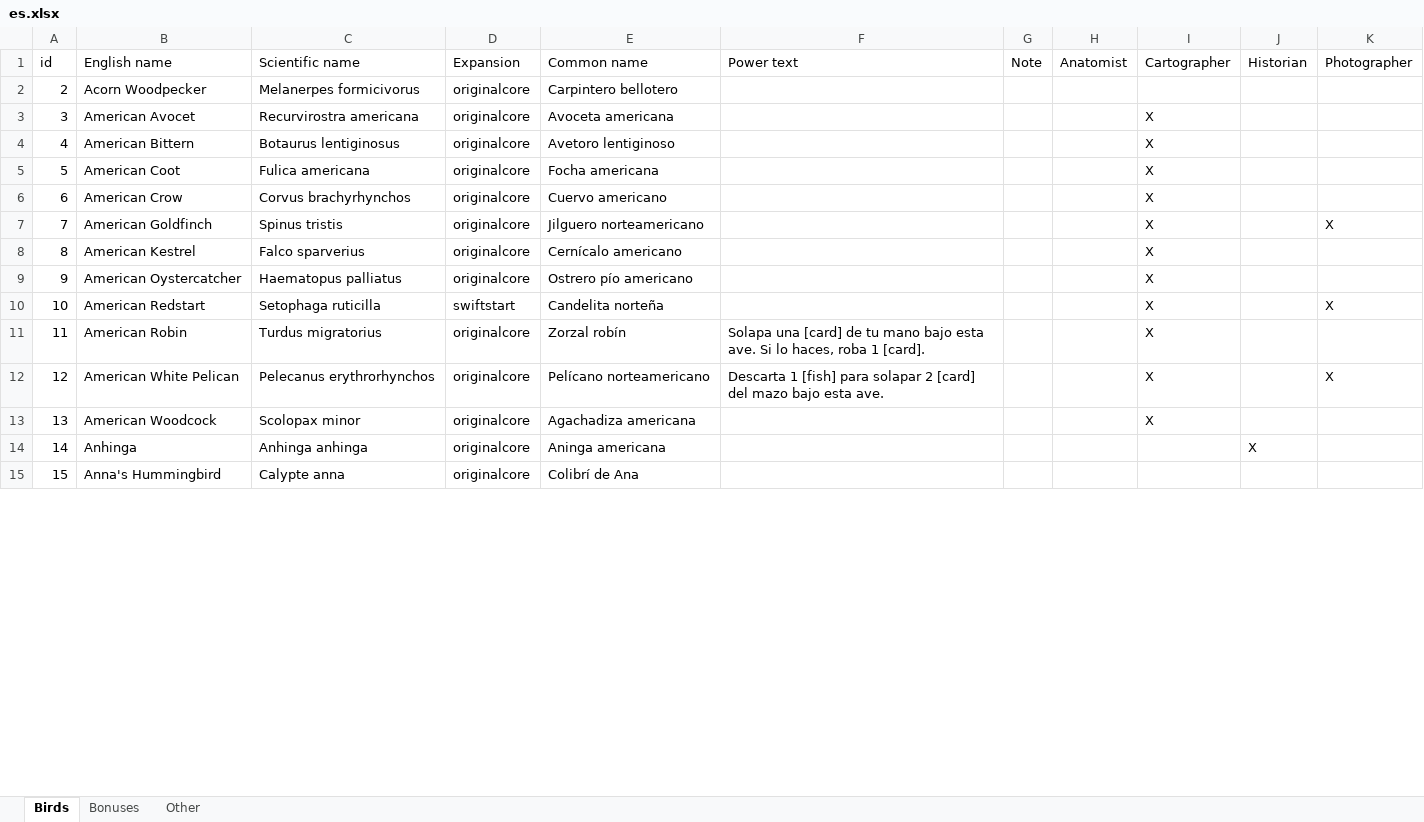
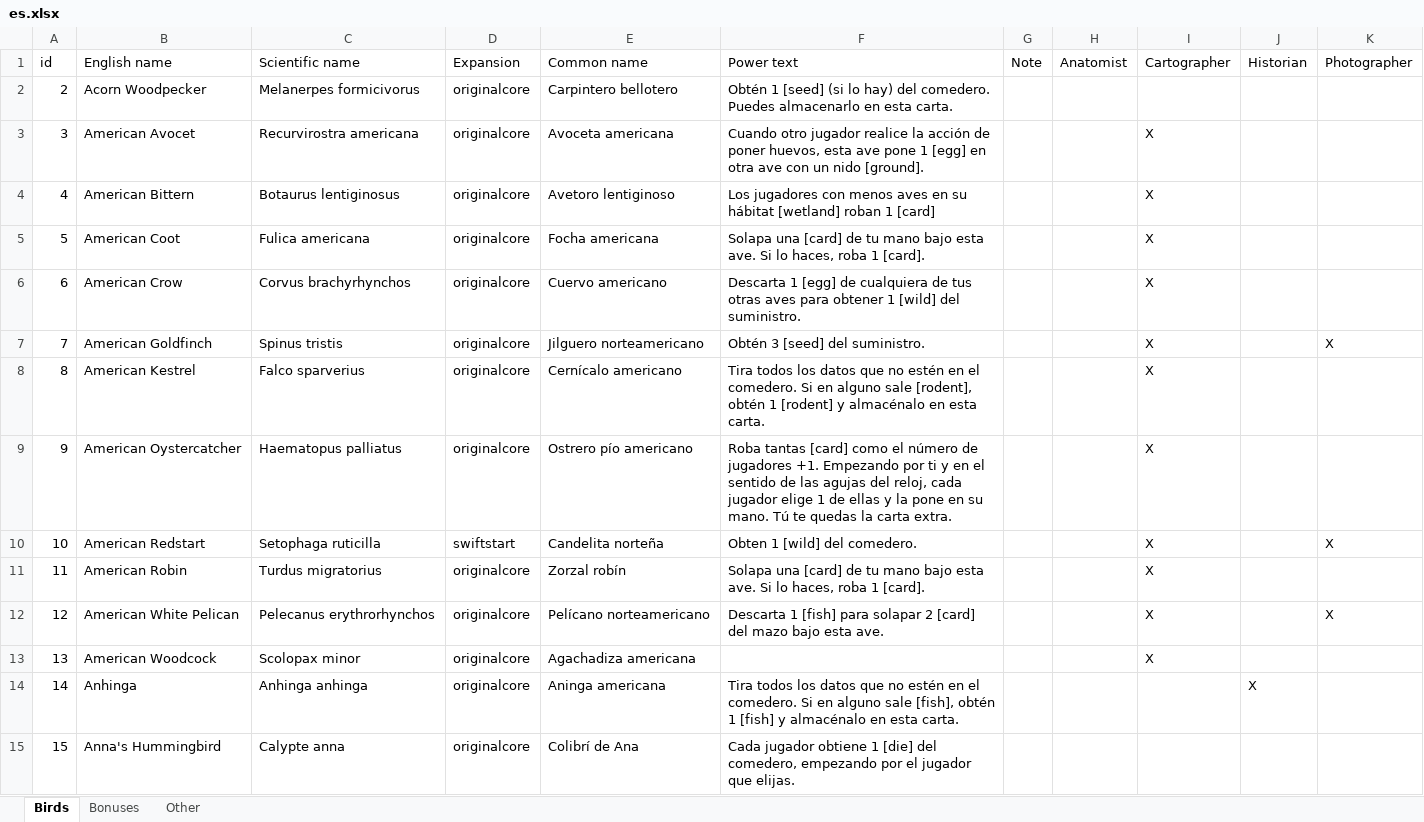
Before and after one commit to navarog/wingsearch, an Excel workbook: i18n/es.xlsx, sheet Birds, drawn as a sheet; only a part is shown; values as stored, in another font and other column widths than the file's, no borders; table styles not drawn; the diff covers the shown part only; the diff names each change by its address in the sheet, - before the commit and + after, or states it on an @@ line.

Commit message:
finish

```diff
--- a/i18n/es.xlsx (sheet Birds)
+++ b/i18n/es.xlsx (sheet Birds)
-F2 (Power text): (empty)
+F2 (Power text): Obtén 1 [seed] (si lo hay) del comedero. Puedes almacenarlo en esta carta.
-F3 (Power text): (empty)
+F3 (Power text): Cuando otro jugador realice la acción de poner huevos, esta ave pone 1 [egg] en otra ave con un nido [ground].
-F4 (Power text): (empty)
+F4 (Power text): Los jugadores con menos aves en su hábitat [wetland] roban 1 [card]
-F5 (Power text): (empty)
+F5 (Power text): Solapa una [card] de tu mano bajo esta ave. Si lo haces, roba 1 [card].
-F6 (Power text): (empty)
+F6 (Power text): Descarta 1 [egg] de cualquiera de tus otras aves para obtener 1 [wild] del suministro.
-F7 (Power text): (empty)
+F7 (Power text): Obtén 3 [seed] del suministro.
-F8 (Power text): (empty)
+F8 (Power text): Tira todos los datos que no estén en el comedero. Si en alguno sale [rodent], obtén 1 [rodent] y almacénalo en esta carta.
-F9 (Power text): (empty)
+F9 (Power text): Roba tantas [card] como el número de jugadores +1. Empezando por ti y en el sentido de las agujas del reloj, cada jugador elige 1 de ellas y la pone en su mano. Tú te quedas la carta extra.
-F10 (Power text): (empty)
+F10 (Power text): Obten 1 [wild] del comedero.
-F14 (Power text): (empty)
+F14 (Power text): Tira todos los datos que no estén en el comedero. Si en alguno sale [fish], obtén 1 [fish] y almacénalo en esta carta.
-F15 (Power text): (empty)
+F15 (Power text): Cada jugador obtiene 1 [die] del comedero, empezando por el jugador que elijas.
```
Also changed, not shown: 144 edited cells elsewhere in this sheet, sheet Bonuses.
